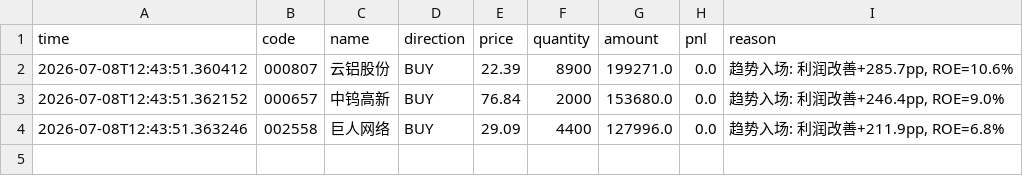
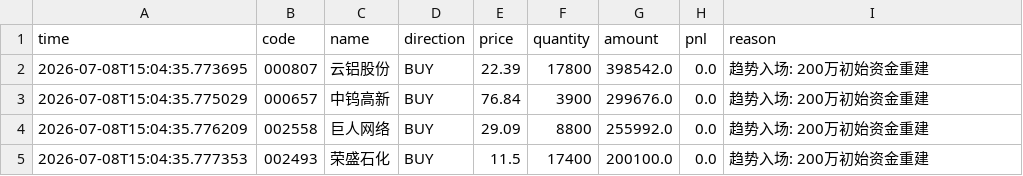
Before and after one commit to huangjialing0010/da-a-trading, a CSV file: output/trades_trend.csv, drawn as a sheet.

Commit message:
feat: 趋势策略加入商品周期过滤 + 文档同步
- 趋势入场新增商品周期检查（工业/能源>60%分位跳过），防周期顶部价值陷阱
- 移除趋势策略负债率约束（回测证实过滤高负债摧毁alpha）
- 趋势仓扩至200万初始资金
- 市场水位监控独立为_market_monitor()
- config.yaml回测结论重构为双策略分区
- 同步CLAUDE.md/README.md双仓架构+停止调参+冻结规则

```diff
--- a/output/trades_trend.csv
+++ b/output/trades_trend.csv
@@ -1,4 +1,5 @@
 time,code,name,direction,price,quantity,amount,pnl,reason
-2026-07-08T12:43:51.360412,000807,云铝股份,BUY,22.39,8900,199271.0,0.0,"趋势入场: 利润改善+285.7pp, ROE=10.6%"
-2026-07-08T12:43:51.362152,000657,中钨高新,BUY,76.84,2000,153680.0,0.0,"趋势入场: 利润改善+246.4pp, ROE=9.0%"
-2026-07-08T12:43:51.363246,002558,巨人网络,BUY,29.09,4400,127996.0,0.0,"趋势入场: 利润改善+211.9pp, ROE=6.8%"
+2026-07-08T15:04:35.773695,000807,云铝股份,BUY,22.39,17800,398542.0,0.0,趋势入场: 200万初始资金重建
+2026-07-08T15:04:35.775029,000657,中钨高新,BUY,76.84,3900,299676.0,0.0,趋势入场: 200万初始资金重建
+2026-07-08T15:04:35.776209,002558,巨人网络,BUY,29.09,8800,255992.0,0.0,趋势入场: 200万初始资金重建
+2026-07-08T15:04:35.777353,002493,荣盛石化,BUY,11.5,17400,200100.0,0.0,趋势入场: 200万初始资金重建
```
Also changed, not shown: output/candidates_quick.csv, output/holdings.csv, 9 other files.
